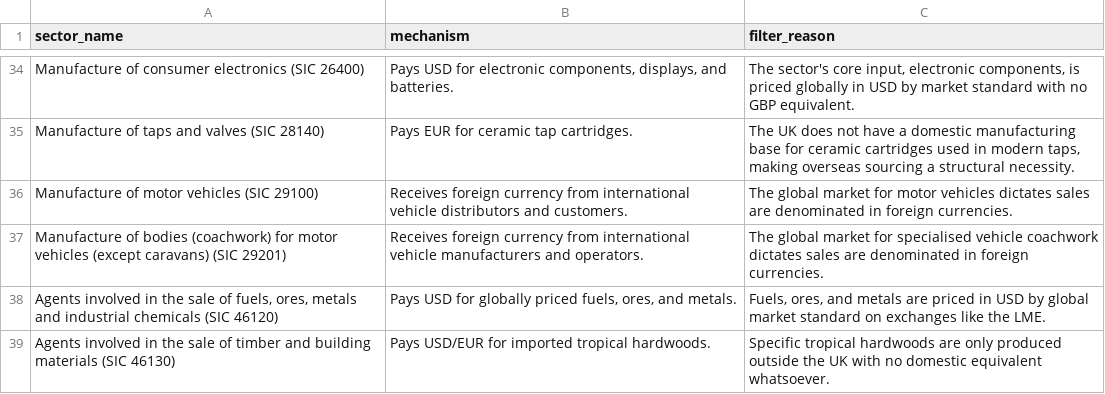
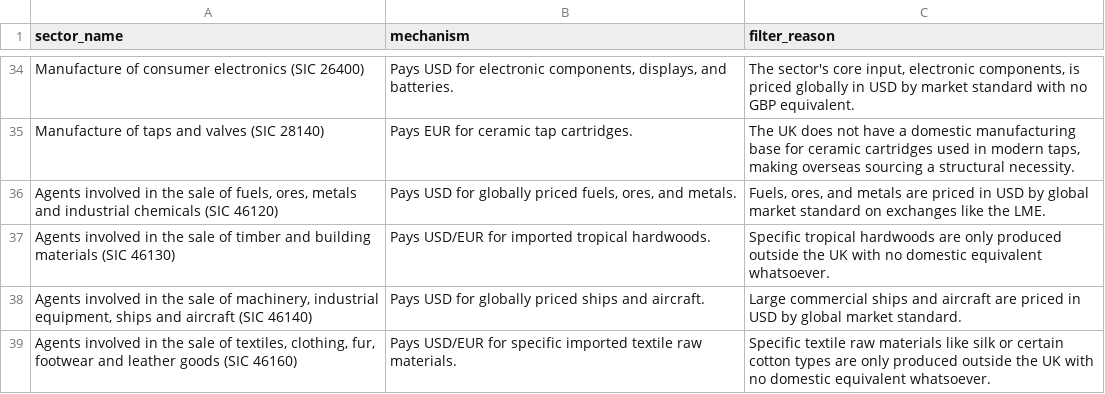
Before and after one commit to zacld/fx, a CSV file: niche-generator-standalone/niches_final.csv, drawn as a sheet; only a part is shown, gaps mark what is left out; the shorter side is filled out with more unchanged rows; the diff names each change by its address in the sheet, - before the commit and + after, or states it on an @@ line.

```diff
--- a/niche-generator-standalone/niches_final.csv
+++ b/niche-generator-standalone/niches_final.csv
-row 36: Manufacture of motor vehicles (SIC 29100) | Receives foreign currency from international vehicle distributors and customers. | The global market for motor vehicles dictates sales are denominated in foreign currencies.
-row 37: Manufacture of bodies (coachwork) for motor vehicles (except caravans) (SIC 29201) | Receives foreign currency from international vehicle manufacturers and operators. | The global market for specialised vehicle coachwork dictates sales are denominated in foreign currencies.
```
Also changed, not shown: 1 other file.
